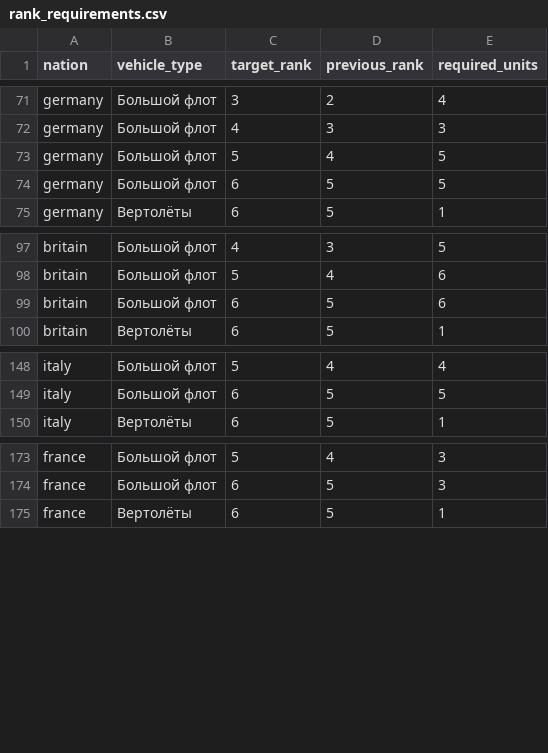
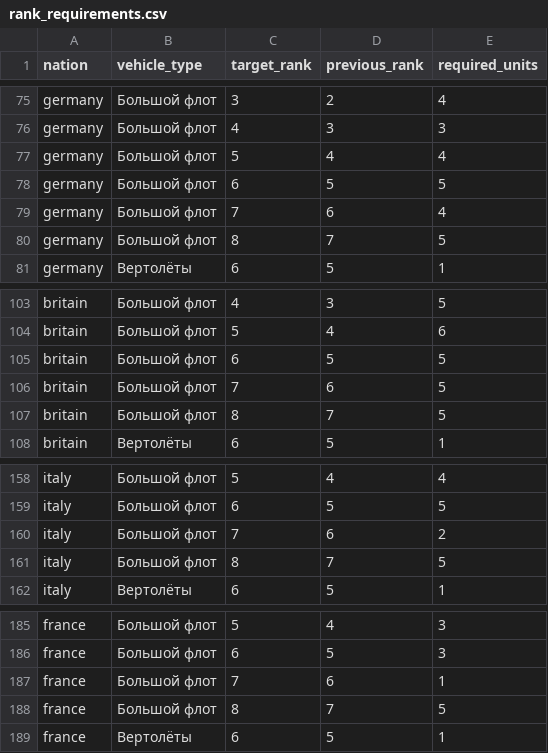
Before and after one commit to Muxomor/wt_wiki_parser_py, a CSV file: rank_requirements.csv, drawn as a sheet; only a part is shown, gaps mark what is left out; the diff covers the shown part only.

```diff
--- a/rank_requirements.csv
+++ b/rank_requirements.csv
@@ -72,4 +76,6 @@ germany,Большой флот,3,2,4
 germany,Большой флот,4,3,3
-germany,Большой флот,5,4,5
+germany,Большой флот,5,4,4
 germany,Большой флот,6,5,5
+germany,Большой флот,7,6,4
+germany,Большой флот,8,7,5
 germany,Вертолёты,6,5,1
@@ -98,3 +104,5 @@ britain,Большой флот,4,3,5
 britain,Большой флот,5,4,6
-britain,Большой флот,6,5,6
+britain,Большой флот,6,5,5
+britain,Большой флот,7,6,5
+britain,Большой флот,8,7,5
 britain,Вертолёты,6,5,1
@@ -149,2 +159,4 @@ italy,Большой флот,5,4,4
 italy,Большой флот,6,5,5
+italy,Большой флот,7,6,2
+italy,Большой флот,8,7,5
 italy,Вертолёты,6,5,1
@@ -174,2 +186,4 @@ france,Большой флот,5,4,3
 france,Большой флот,6,5,3
+france,Большой флот,7,6,1
+france,Большой флот,8,7,5
 france,Вертолёты,6,5,1
```
Also changed, not shown: 6 added rows and 9 edited cells elsewhere in this file, dependencies.csv, 6 other files.
